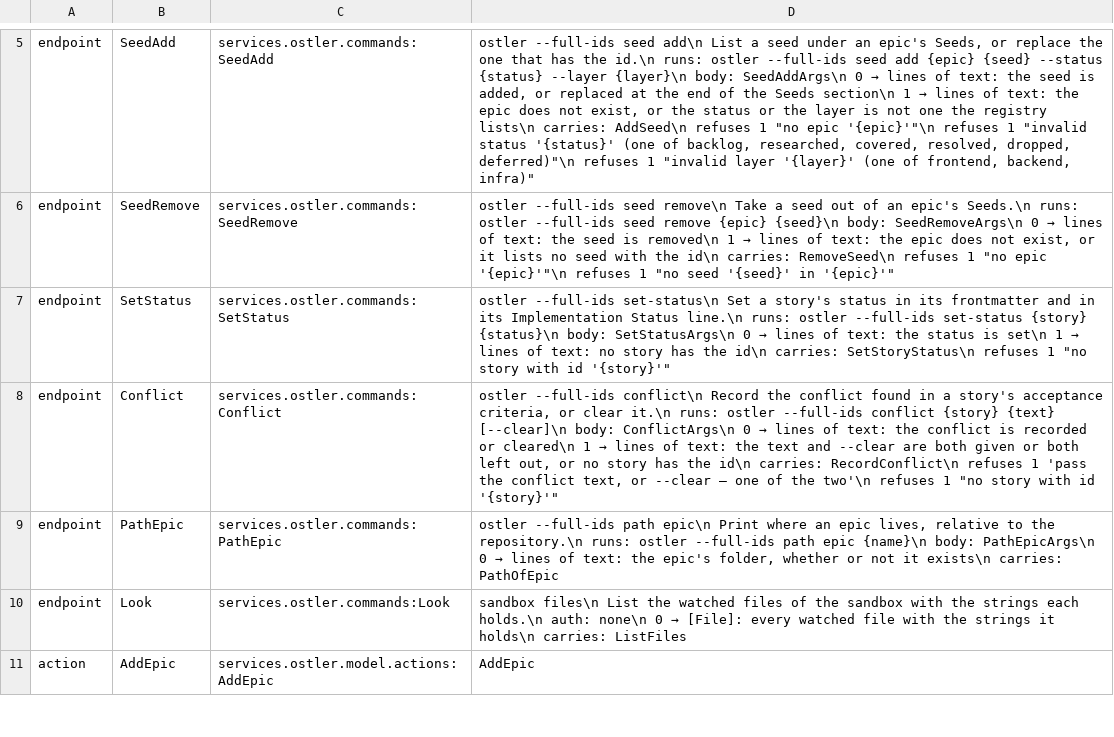
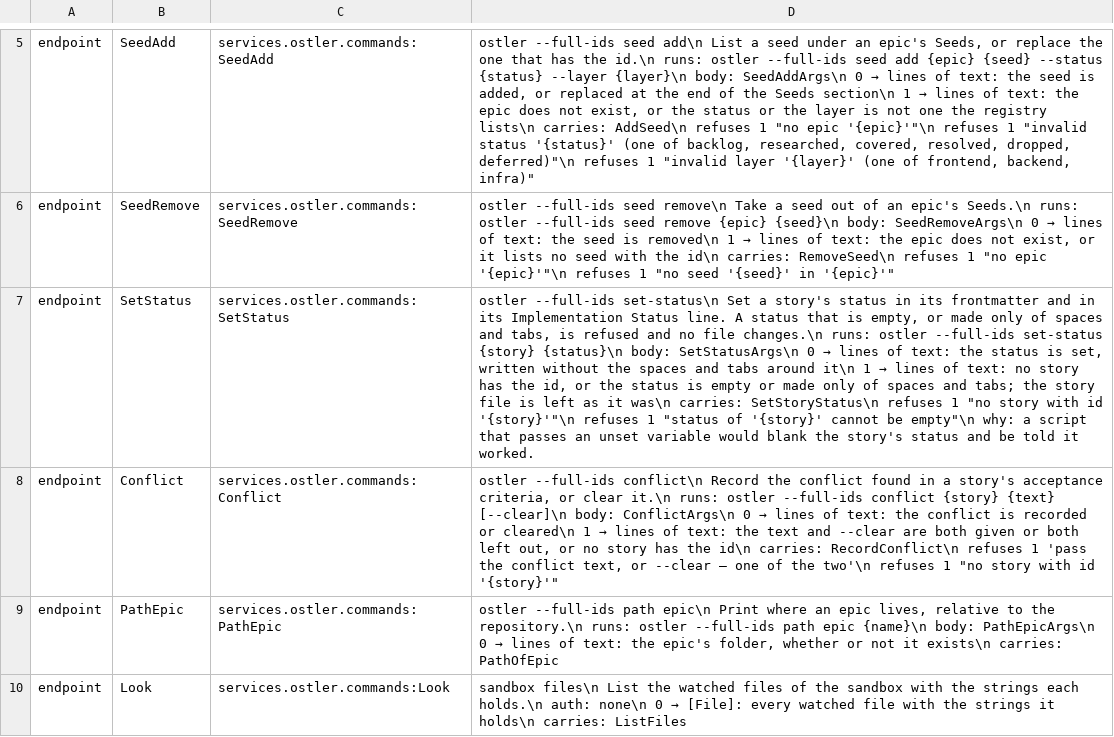
Before and after one commit to GabrielCpp/stablemate, a TSV file: services/ostler/index.tsv, drawn as a sheet; only a part is shown, gaps mark what is left out; the shorter side is filled out with more unchanged rows; the diff covers the shown part only; the diff names each change by its address in the sheet, - before the commit and + after, or states it on an @@ line.

Commit message:
docs(stablemate): specify refuse-an-empty-status in the book
Epic: refuse-an-empty-story-status
Story: SM-01M7APW2Y9KF8E5HXCCWET7Z1S

```diff
--- a/services/ostler/index.tsv
+++ b/services/ostler/index.tsv
@@ D7: …Implementation Status line.\n runs: ostler --full-ids set-status {story} {status}\n body: SetStatusArgs\n 0 → lines of text: the status is set\n 1 → lines of text: no story has the id\n carries: SetStoryStatus\n refuses 1 "no story with id '{story}'" → …Implementation Status line. A status that is empty, or made only of spaces and tabs, is refused and no file changes.\n runs: ostler --full-ids set-status {story} {status}\n body: SetStatusArgs\n 0 → lines of text: the status is set, written without the spaces and tabs around it\n 1 → lines of text: no story has the id, or the status is empty or made only of spaces and tabs; the story file is left as it was\n carries: SetStoryStatus\n refuses 1 "no story with id '{story}'"\n refuses 1 "status of '{story}' cannot be empty"\n why: a script that passes an unset variable would blank the story's status and be told it worked. @@
```
Also changed, not shown: 17 added rows and 2 edited cells elsewhere in this file, 11 other files.
